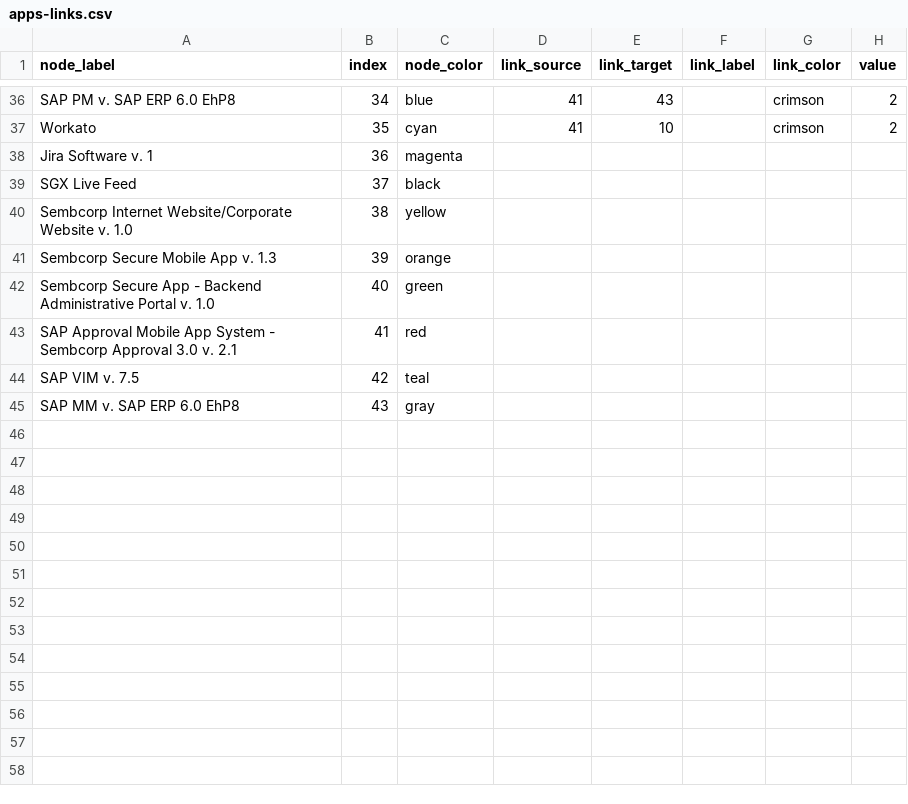
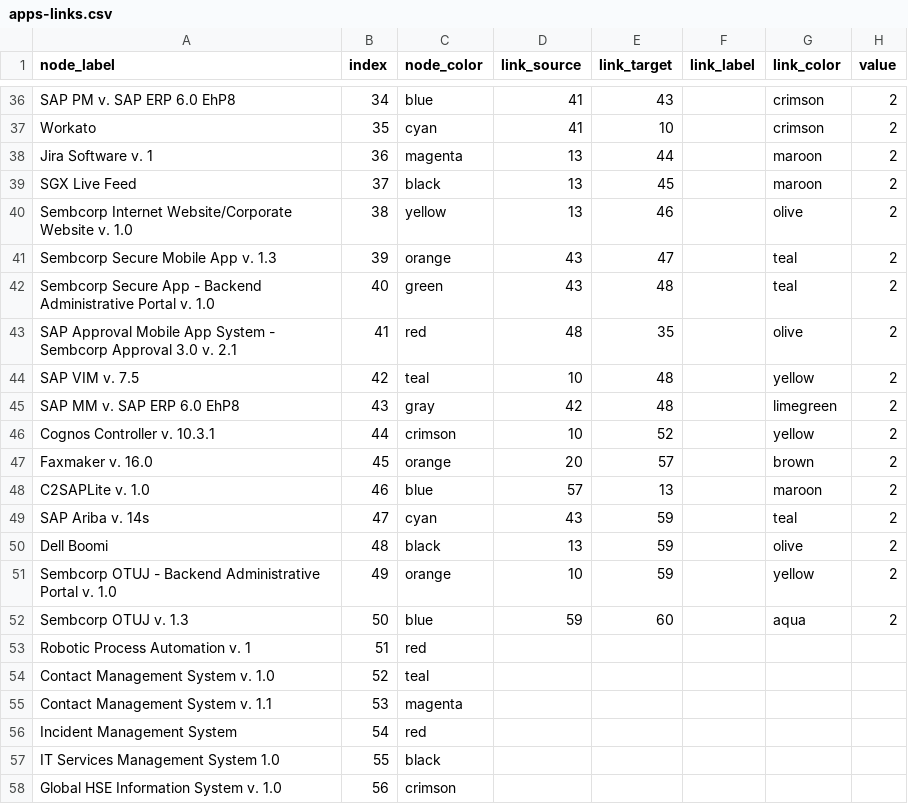
Before and after one commit to nbhogal/testJson, a CSV file: apps-links.csv, drawn as a sheet; only a part is shown, gaps mark what is left out; the diff covers the shown part only.

Commit message:
Add files via upload

```diff
--- a/apps-links.csv
+++ b/apps-links.csv
@@ -37,9 +37,22 @@ SAP PM v. SAP ERP 6.0 EhP8,34,blue,41,43,,crimson,2
 Workato,35,cyan,41,10,,crimson,2
-Jira Software v. 1,36,magenta,,,,,
-SGX Live Feed,37,black,,,,,
-Sembcorp Internet Website/Corporate Website v. 1.0,38,yellow,,,,,
-Sembcorp Secure Mobile App v. 1.3,39,orange ,,,,,
-Sembcorp Secure App - Backend Administrative Portal v. 1.0,40,green,,,,,
-SAP Approval Mobile App System - Sembcorp Approval 3.0 v. 2.1,41,red,,,,,
-SAP VIM v. 7.5,42,teal,,,,,
-SAP MM v. SAP ERP 6.0 EhP8,43,gray,,,,,
+Jira Software v. 1,36,magenta,13,44,,maroon,2
+SGX Live Feed,37,black,13,45,,maroon,2
+Sembcorp Internet Website/Corporate Website v. 1.0,38,yellow,13,46,,olive,2
+Sembcorp Secure Mobile App v. 1.3,39,orange ,43,47,,teal,2
+Sembcorp Secure App - Backend Administrative Portal v. 1.0,40,green,43,48,,teal,2
+SAP Approval Mobile App System - Sembcorp Approval 3.0 v. 2.1,41,red,48,35,,olive,2
+SAP VIM v. 7.5,42,teal,10,48,,yellow,2
+SAP MM v. SAP ERP 6.0 EhP8,43,gray,42,48,,limegreen,2
+Cognos Controller v. 10.3.1,44,crimson,10,52,,yellow,2
+Faxmaker v. 16.0,45,orange,20,57,,brown,2
+C2SAPLite v. 1.0,46,blue,57,13,,maroon,2
+SAP Ariba v. 14s,47,cyan,43,59,,teal,2
+Dell Boomi,48,black,13,59,,olive,2
+Sembcorp OTUJ - Backend Administrative Portal v. 1.0,49,orange,10,59,,yellow,2
+Sembcorp OTUJ v. 1.3,50,blue,59,60,,aqua,2
+Robotic Process Automation v. 1,51,red,,,,,
+Contact Management System v. 1.0,52,teal,,,,,
+Contact Management System v. 1.1,53,magenta,,,,,
+Incident Management System,54,red,,,,,
+IT Services Management System 1.0,55,black,,,,,
+Global HSE Information System v. 1.0,56,crimson,,,,,
```
Also changed, not shown: 4 added rows elsewhere in this file.
